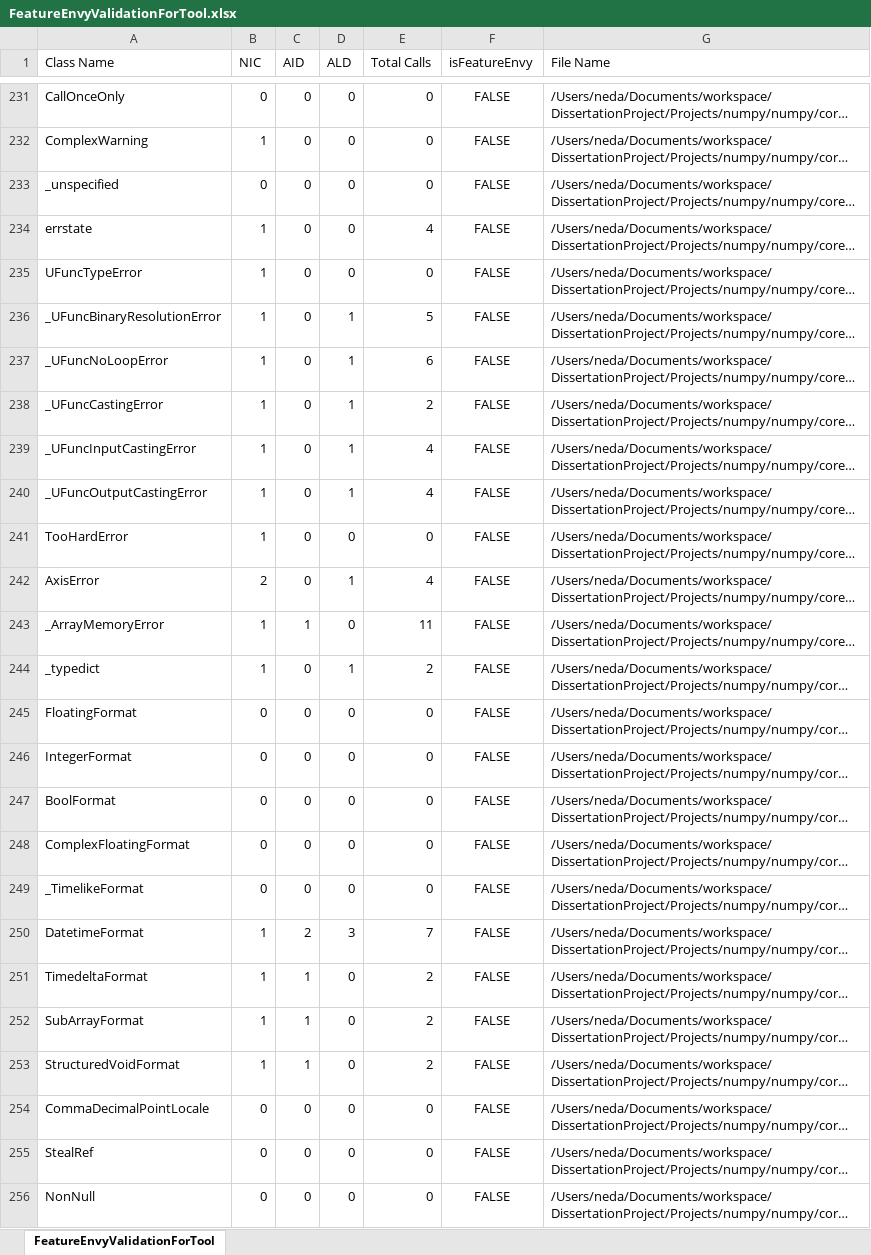
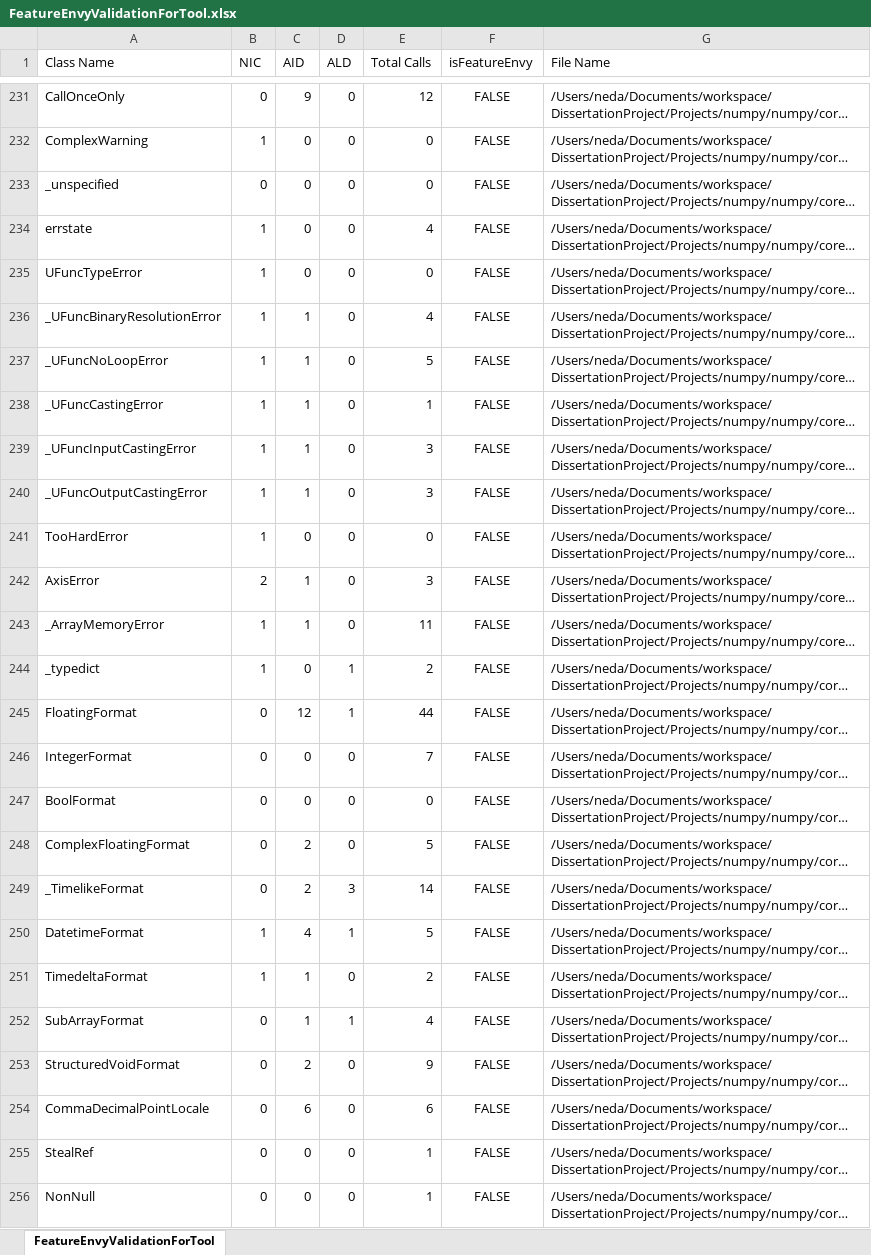
Before and after one commit to ftmdid/DPCodeSmell, an Excel workbook: util/Validation/ToolValidation/FeatureEnvyValidationForTool.xlsx, sheet FeatureEnvyValidationForTool, drawn as a sheet; only a part is shown, gaps mark what is left out; long unchanged cells end in …; values as stored, in another font and other column widths than the file's, no borders; the diff covers the shown part only; the diff names each change by its address in the sheet, - before the commit and + after, or states it on an @@ line.

```diff
--- a/util/Validation/ToolValidation/FeatureEnvyValidationForTool.xlsx (sheet FeatureEnvyValidationForTool)
+++ b/util/Validation/ToolValidation/FeatureEnvyValidationForTool.xlsx (sheet FeatureEnvyValidationForTool)
-C231 (AID): 0
+C231 (AID): 9
-E231 (Total Calls): 0
+E231 (Total Calls): 12
-C236:C240 (AID): 0
+C236:C240 (AID): 1
-D236:D240 (ALD): 1
+D236:D240 (ALD): 0
-E236 (Total Calls): 5
+E236 (Total Calls): 4
-E237 (Total Calls): 6
+E237 (Total Calls): 5
-E238 (Total Calls): 2
+E238 (Total Calls): 1
-E239:E240 (Total Calls): 4
+E239:E240 (Total Calls): 3
-C242 (AID): 0
+C242 (AID): 1
-D242 (ALD): 1
+D242 (ALD): 0
-E242 (Total Calls): 4
+E242 (Total Calls): 3
-C245 (AID): 0
+C245 (AID): 12
-D245 (ALD): 0
+D245 (ALD): 1
-E245 (Total Calls): 0
+E245 (Total Calls): 44
-E246 (Total Calls): 0
+E246 (Total Calls): 7
-C248:C249 (AID): 0
+C248:C249 (AID): 2
-E248 (Total Calls): 0
+E248 (Total Calls): 5
-D249 (ALD): 0
+D249 (ALD): 3
-E249 (Total Calls): 0
+E249 (Total Calls): 14
-C250 (AID): 2
+C250 (AID): 4
-D250 (ALD): 3
+D250 (ALD): 1
-E250 (Total Calls): 7
+E250 (Total Calls): 5
-B252:B253 (NIC): 1
+B252:B253 (NIC): 0
-D252 (ALD): 0
+D252 (ALD): 1
-E252 (Total Calls): 2
+E252 (Total Calls): 4
-C253 (AID): 1
+C253 (AID): 2
-E253 (Total Calls): 2
+E253 (Total Calls): 9
-C254 (AID): 0
+C254 (AID): 6
-E254 (Total Calls): 0
+E254 (Total Calls): 6
-E255:E256 (Total Calls): 0
+E255:E256 (Total Calls): 1
```
Also changed, not shown: 414 edited cells elsewhere in this sheet, util/Validation/ManualValidation/FeatureEnvyForManual.xlsx, 17 other files.
